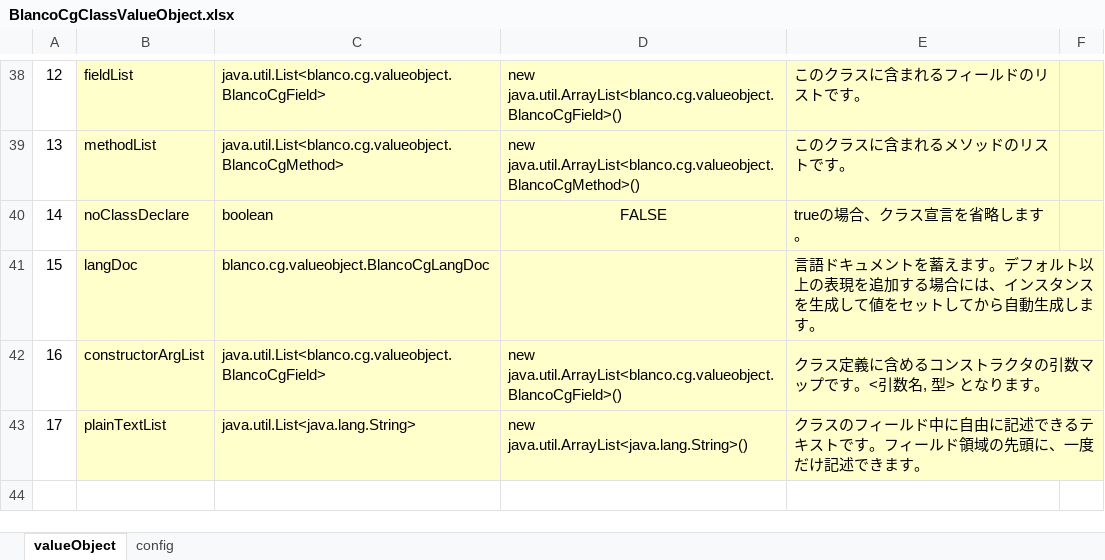
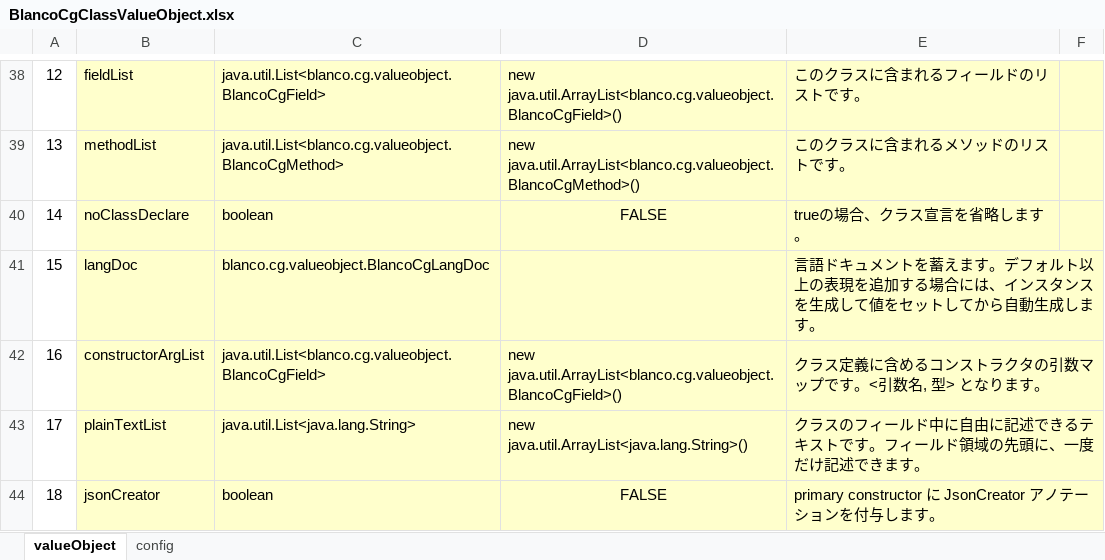
Before and after one commit to uedaueo/blancoCg, an Excel workbook: meta/program/BlancoCgClassValueObject.xlsx, sheet valueObject, drawn as a sheet; only a part is shown, gaps mark what is left out; values as stored, in another font and other column widths than the file's, no borders; the diff names each change by its address in the sheet, - before the commit and + after, or states it on an @@ line.

Commit message:
3.0.7: Support JsonCreator annotation for kotlin primary constructor.

```diff
--- a/meta/program/BlancoCgClassValueObject.xlsx (sheet valueObject)
+++ b/meta/program/BlancoCgClassValueObject.xlsx (sheet valueObject)
+row 44: 18 | jsonCreator | boolean | FALSE | primary constructor に JsonCreator アノテーションを付与します。
```
Also changed, not shown: 5 other files.
